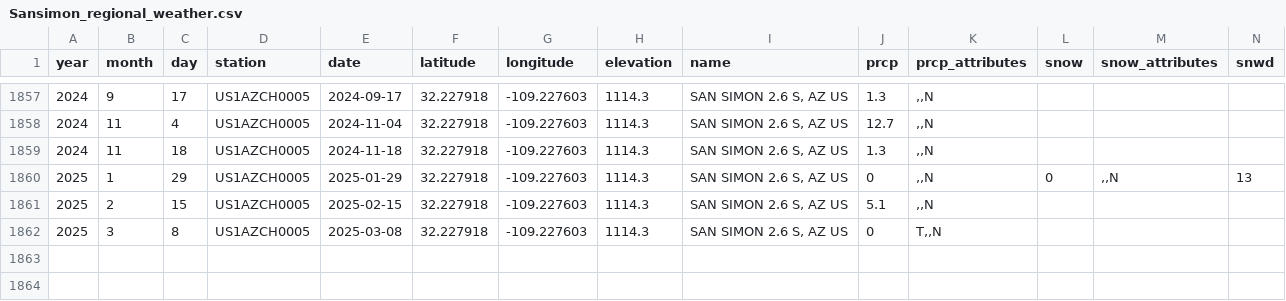
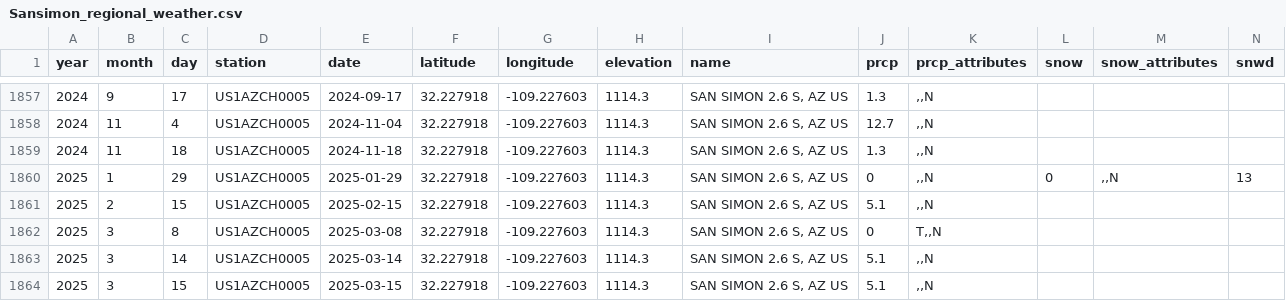
Before and after one commit to weecology/PortalData, a CSV file: Weather/Sansimon_regional_weather.csv, drawn as a sheet; only a part is shown, gaps mark what is left out; rows hold the shown columns only; the diff names each change by its address in the sheet, - before the commit and + after, or states it on an @@ line.

Commit message:
Update data and trigger archive: GitHub Build 1260 [skip ci] [cron]

```diff
--- a/Weather/Sansimon_regional_weather.csv
+++ b/Weather/Sansimon_regional_weather.csv
+row 1863: 2025 | 3 | 14 | US1AZCH0005 | 2025-03-14 | 32.227918 | -109.227603 | 1114.3 | SAN SIMON 2.6 S, AZ US | 5.1 | ,,N
+row 1864: 2025 | 3 | 15 | US1AZCH0005 | 2025-03-15 | 32.227918 | -109.227603 | 1114.3 | SAN SIMON 2.6 S, AZ US | 5.1 | ,,N
```
Also changed, not shown: NDVI/ndvi.csv, 2 other files.
